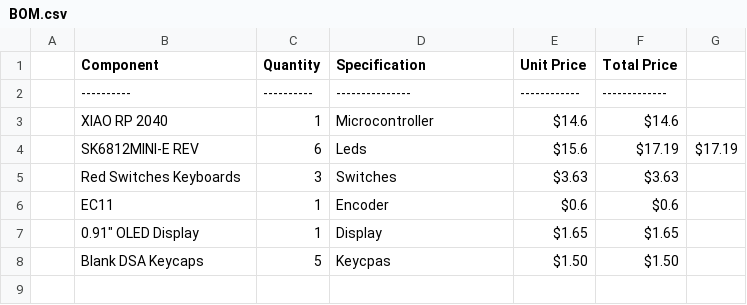
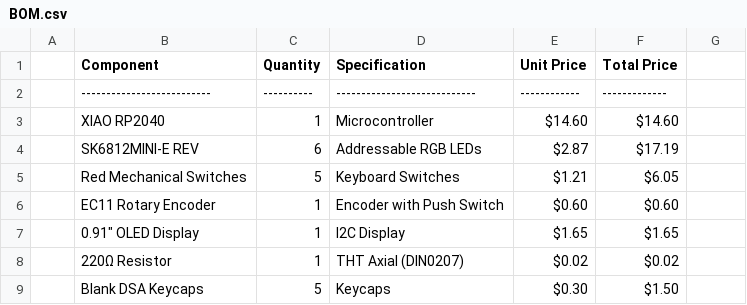
Before and after one commit to juny62017/JUNYCO2HACKPAD, a CSV file: BOM.csv, drawn as a sheet; removed rows and columns are numbered as before the commit, all else as after; the diff names each change by its address in the sheet, - before the commit and + after, or states it on an @@ line.

Commit message:
Update BOM.csv

```diff
--- a/BOM.csv
+++ b/BOM.csv
-B2 (Component): ----------
+B2 (Component): --------------------------
-D2 (Specification): ---------------
+D2 (Specification): ----------------------------
-B3 (Component): XIAO RP 2040
+B3 (Component): XIAO RP2040
-E3 (Unit Price): $14.6
+E3 (Unit Price): $14.60
-F3 (Total Price): $14.6
+F3 (Total Price): $14.60
-D4 (Specification): Leds
+D4 (Specification): Addressable RGB LEDs
-E4 (Unit Price): $15.6
+E4 (Unit Price): $2.87
-G4: $17.19
+G4: (empty)
-row 5:  | Red Switches Keyboards | 3 | Switches | $3.63 | $3.63
-row 6:  | EC11 | 1 | Encoder | $0.6 | $0.6
+row 5:  | Red Mechanical Switches | 5 | Keyboard Switches | $1.21 | $6.05
+row 6:  | EC11 Rotary Encoder | 1 | Encoder with Push Switch | $0.60 | $0.60
-D7 (Specification): Display
+D7 (Specification): I2C Display
+row 8:  | 220Ω Resistor | 1 | THT Axial (DIN0207) | $0.02 | $0.02
-D9 (Specification): Keycpas
+D9 (Specification): Keycaps
-E9 (Unit Price): $1.50
+E9 (Unit Price): $0.30
```
